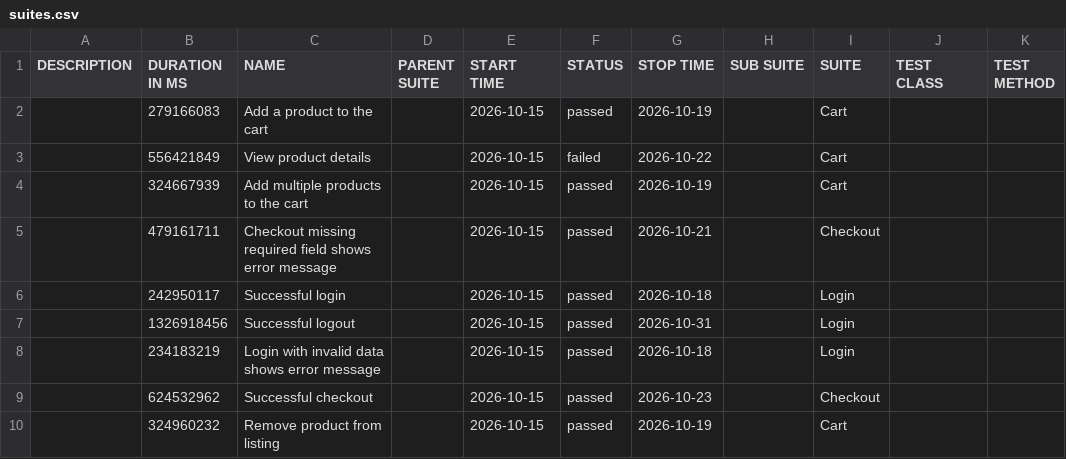
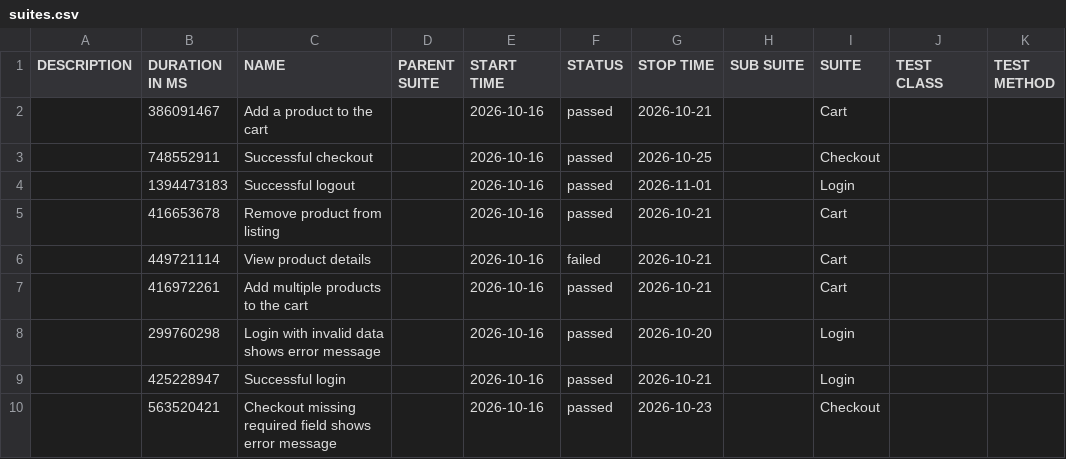
Before and after one commit to JaderTS/test-automation-desafio-outsera, a CSV file: e2e-tests/data/suites.csv, drawn as a sheet.

```diff
--- a/e2e-tests/data/suites.csv
+++ b/e2e-tests/data/suites.csv
@@ -1,10 +1,10 @@
 "DESCRIPTION","DURATION IN MS","NAME","PARENT SUITE","START TIME","STATUS","STOP TIME","SUB SUITE","SUITE","TEST CLASS","TEST METHOD"
-"","279166083","Add a product to the cart","","2026-10-15","passed","2026-10-19","","Cart","",""
-"","556421849","View product details","","2026-10-15","failed","2026-10-22","","Cart","",""
-"","324667939","Add multiple products to the cart","","2026-10-15","passed","2026-10-19","","Cart","",""
-"","479161711","Checkout missing required field shows error message","","2026-10-15","passed","2026-10-21","","Checkout","",""
-"","242950117","Successful login","","2026-10-15","passed","2026-10-18","","Login","",""
-"","1326918456","Successful logout","","2026-10-15","passed","2026-10-31","","Login","",""
-"","234183219","Login with invalid data shows error message","","2026-10-15","passed","2026-10-18","","Login","",""
-"","624532962","Successful checkout","","2026-10-15","passed","2026-10-23","","Checkout","",""
-"","324960232","Remove product from listing","","2026-10-15","passed","2026-10-19","","Cart","",""
+"","386091467","Add a product to the cart","","2026-10-16","passed","2026-10-21","","Cart","",""
+"","748552911","Successful checkout","","2026-10-16","passed","2026-10-25","","Checkout","",""
+"","1394473183","Successful logout","","2026-10-16","passed","2026-11-01","","Login","",""
+"","416653678","Remove product from listing","","2026-10-16","passed","2026-10-21","","Cart","",""
+"","449721114","View product details","","2026-10-16","failed","2026-10-21","","Cart","",""
+"","416972261","Add multiple products to the cart","","2026-10-16","passed","2026-10-21","","Cart","",""
+"","299760298","Login with invalid data shows error message","","2026-10-16","passed","2026-10-20","","Login","",""
+"","425228947","Successful login","","2026-10-16","passed","2026-10-21","","Login","",""
+"","563520421","Checkout missing required field shows error message","","2026-10-16","passed","2026-10-23","","Checkout","",""
```
Also changed, not shown: 45 other files.
